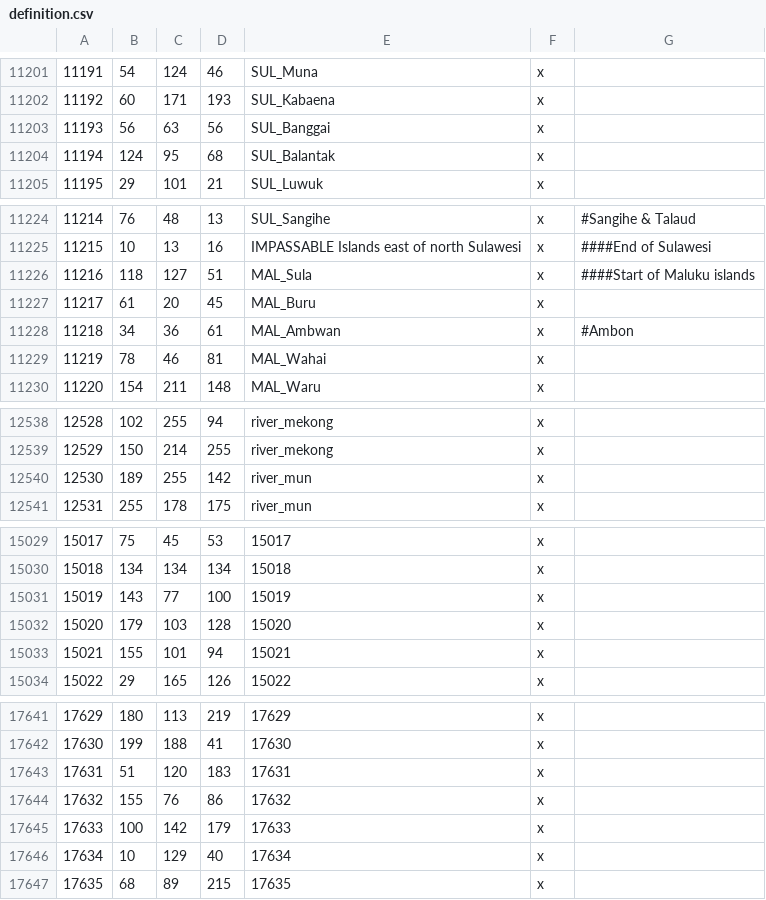
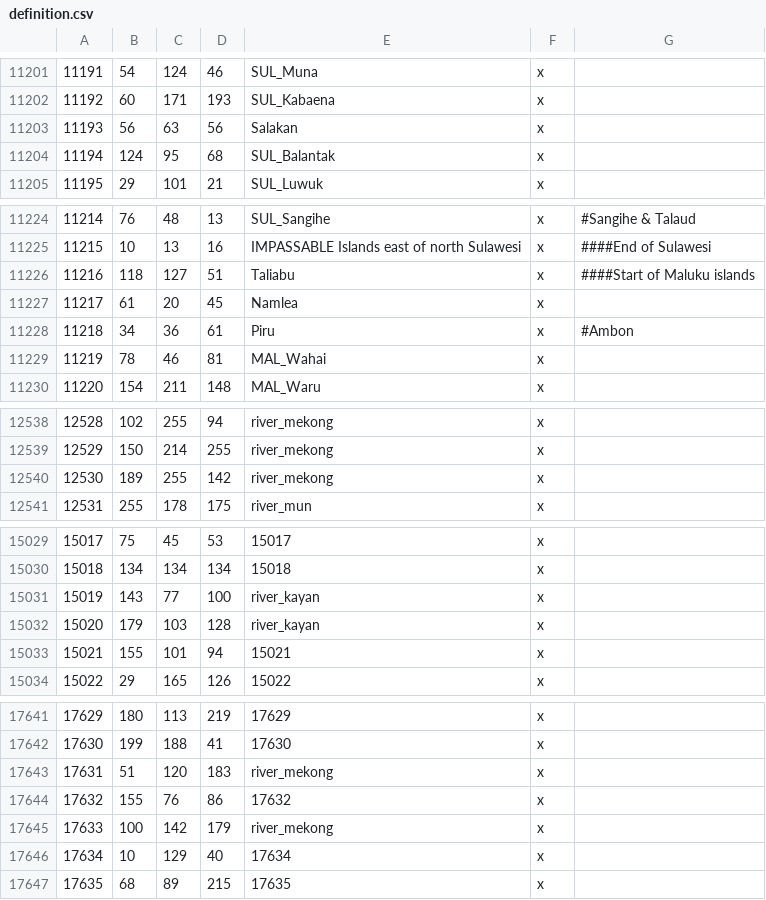
Before and after one commit to Rajas-of-Indochina/roar, a CSV file: map_data/definition.csv, drawn as a sheet; only a part is shown, gaps mark what is left out; the diff covers the shown part only.

Commit message:
Heightmap, rivers, trees

```diff
--- a/map_data/definition.csv
+++ b/map_data/definition.csv
@@ -11202,3 +11202,3 @@
 11192;60;171;193;SUL_Kabaena;x;
-11193;56;63;56;SUL_Banggai;x;
+11193;56;63;56;Salakan;x;
 11194;124;95;68;SUL_Balantak;x;
@@ -11225,5 +11225,5 @@
 11215;10;13;16;IMPASSABLE Islands east of north Sulawesi;x;			####End of Sulawesi
-11216;118;127;51;MAL_Sula;x;		####Start of Maluku islands
-11217;61;20;45;MAL_Buru;x;
-11218;34;36;61;MAL_Ambwan;x;	#Ambon
+11216;118;127;51;Taliabu;x;		####Start of Maluku islands
+11217;61;20;45;Namlea;x;
+11218;34;36;61;Piru;x;	#Ambon
 11219;78;46;81;MAL_Wahai;x;
@@ -12539,3 +12539,3 @@
 12529;150;214;255;river_mekong;x;
-12530;189;255;142;river_mun;x;
+12530;189;255;142;river_mekong;x;
 12531;255;178;175;river_mun;x;
@@ -15030,4 +15030,4 @@
 15018;134;134;134;15018;x;
-15019;143;77;100;15019;x;
-15020;179;103;128;15020;x;
+15019;143;77;100;river_kayan;x;
+15020;179;103;128;river_kayan;x;
 15021;155;101;94;15021;x;
@@ -17642,5 +17642,5 @@
 17630;199;188;41;17630;x;
-17631;51;120;183;17631;x;
+17631;51;120;183;river_mekong;x;
 17632;155;76;86;17632;x;
-17633;100;142;179;17633;x;
+17633;100;142;179;river_mekong;x;
 17634;10;129;40;17634;x;
```
Also changed, not shown: 22 edited cells elsewhere in this file, 13 other files.
